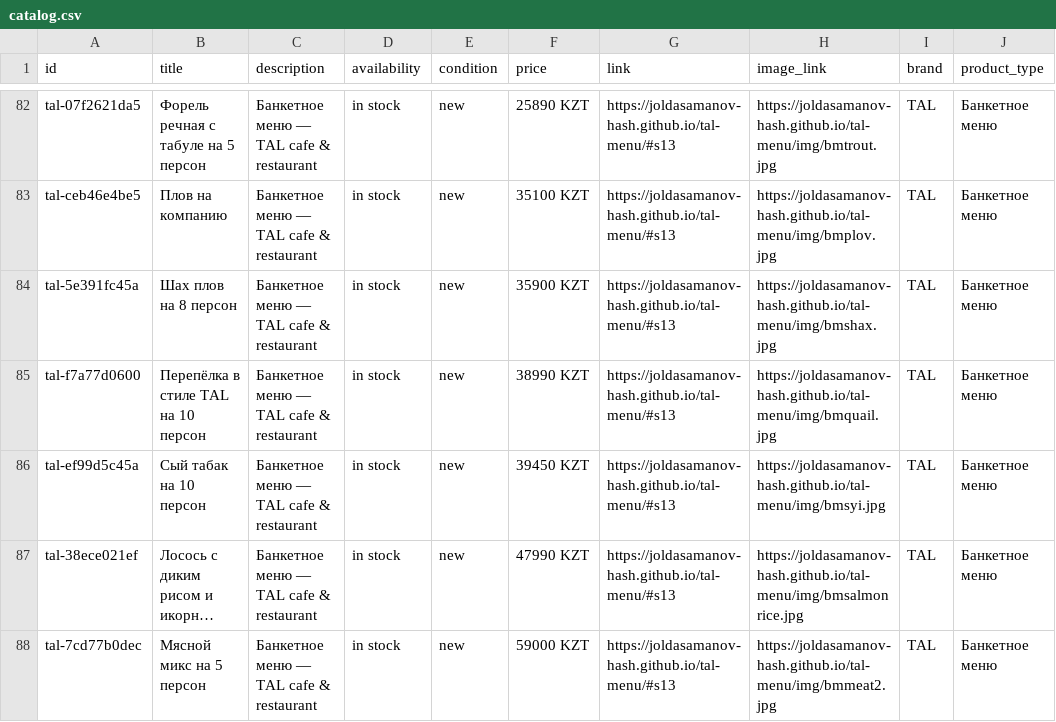
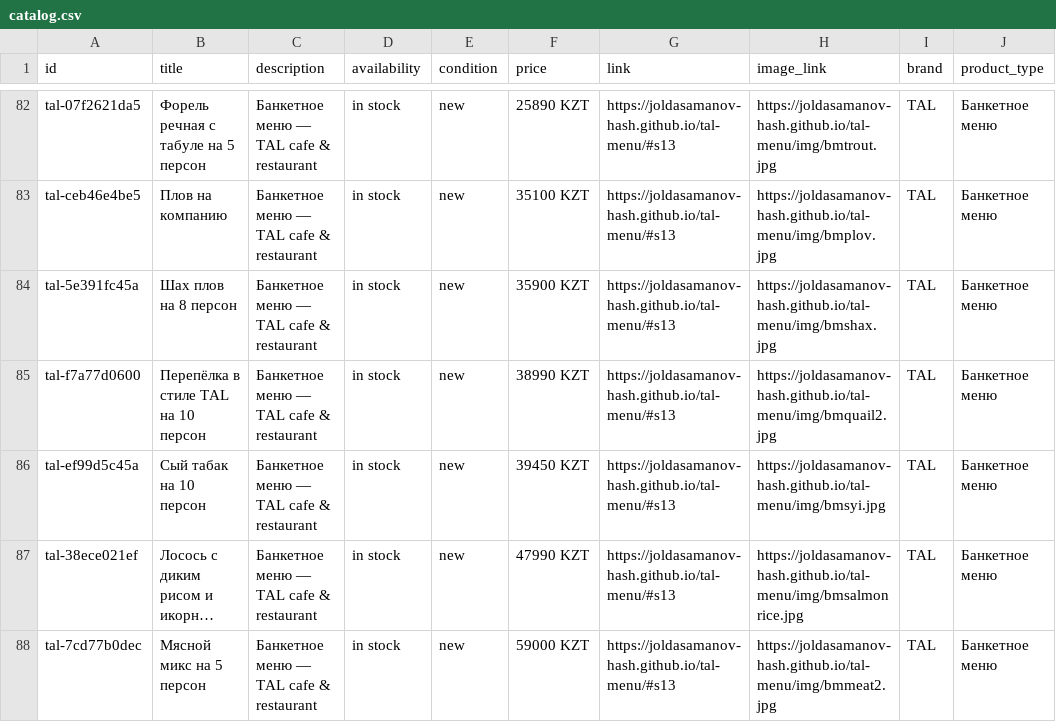
Before and after one commit to joldasamanov-hash/tal-menu, a CSV file: catalog.csv, drawn as a sheet; only a part is shown, gaps mark what is left out; long unchanged cells end in ….

```diff
--- a/catalog.csv
+++ b/catalog.csv
@@ -84,3 +84,3 @@ tal-ceb46e4be5,Плов на компанию,Банкетное меню — TA
 tal-5e391fc45a,Шах плов на 8 персон,Банкетное меню — TAL cafe & restaurant,in stock,new,35900 KZT,https://joldasamanov-hash.github.io/tal-menu/#s13,https://joldasamanov-hash.github.io/tal-menu/img/bmshax.jpg,TAL,Банкетное меню
-tal-f7a77d0600,Перепёлка в стиле TAL на 10 персон,Банкетное меню — TAL cafe & restaurant,in stock,new,38990 KZT,https://joldasamanov-hash.github.io/tal-menu/#s13,https://joldasamanov-hash.github.io/tal-menu/img/bmquail.jpg,TAL,Банкетное меню
+tal-f7a77d0600,Перепёлка в стиле TAL на 10 персон,Банкетное меню — TAL cafe & restaurant,in stock,new,38990 KZT,https://joldasamanov-hash.github.io/tal-menu/#s13,https://joldasamanov-hash.github.io/tal-menu/img/bmquail2.jpg,TAL,Банкетное меню
 tal-ef99d5c45a,Сый табак на 10 персон,Банкетное меню — TAL cafe & restaurant,in stock,new,39450 KZT,https://joldasamanov-hash.github.io/tal-menu/#s13,https://joldasamanov-hash.github.io/tal-menu/img/bmsyi.jpg,TAL,Банкетное меню
```
Also changed, not shown: 4 other files.
